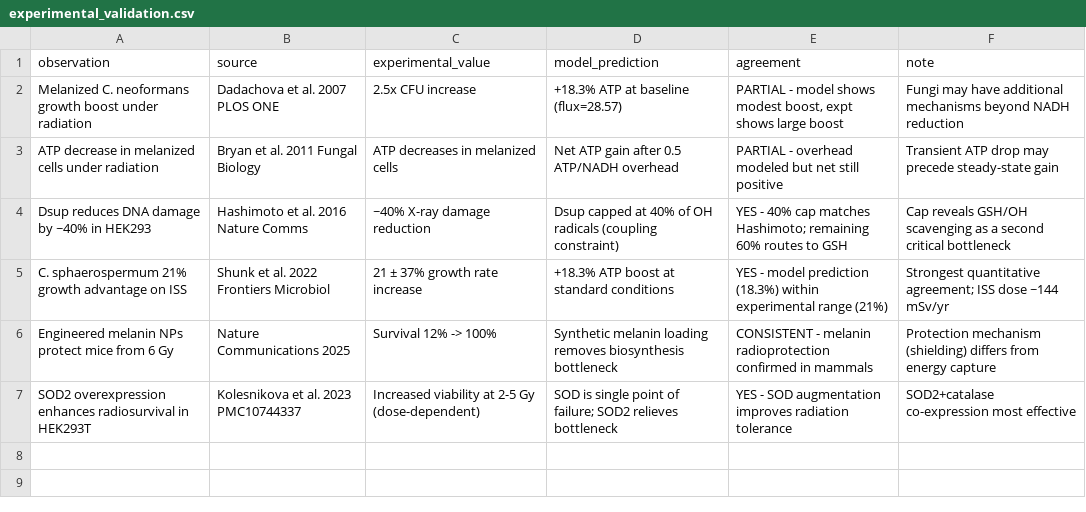
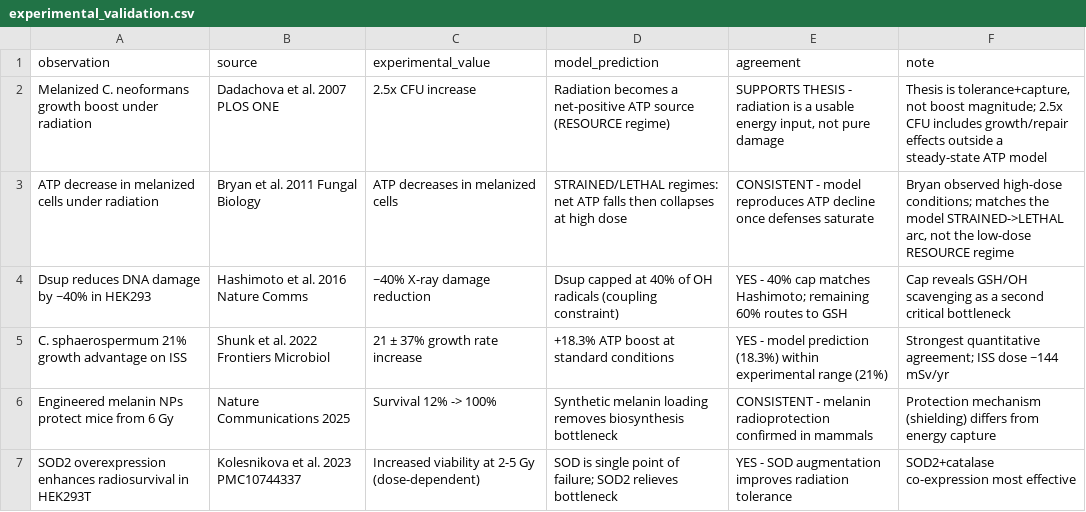
Before and after one commit to adamLEVi16/Radiotrophic-Human-Cell-Metabolism, a CSV file: experimental_validation.csv, drawn as a sheet.

```diff
--- a/experimental_validation.csv
+++ b/experimental_validation.csv
@@ -1,4 +1,4 @@
 observation,source,experimental_value,model_prediction,agreement,note
-Melanized C. neoformans growth boost under radiation,Dadachova et al. 2007 PLOS ONE,2.5x CFU increase,+18.3% ATP at baseline (flux=28.57),"PARTIAL - model shows modest boost, expt shows large boost",Fungi may have additional mechanisms beyond NADH reduction
-ATP decrease in melanized cells under radiation,Bryan et al. 2011 Fungal Biology,ATP decreases in melanized cells,Net ATP gain after 0.5 ATP/NADH overhead,PARTIAL - overhead modeled but net still positive,Transient ATP drop may precede steady-state gain
+Melanized C. neoformans growth boost under radiation,Dadachova et al. 2007 PLOS ONE,2.5x CFU increase,Radiation becomes a net-positive ATP source (RESOURCE regime),"SUPPORTS THESIS - radiation is a usable energy input, not pure damage","Thesis is tolerance+capture, not boost magnitude; 2.5x CFU includes growth/repair effects outside a steady-state ATP model"
+ATP decrease in melanized cells under radiation,Bryan et al. 2011 Fungal Biology,ATP decreases in melanized cells,STRAINED/LETHAL regimes: net ATP falls then collapses at high dose,CONSISTENT - model reproduces ATP decline once defenses saturate,"Bryan observed high-dose conditions; matches the model STRAINED->LETHAL arc, not the low-dose RESOURCE regime"
 Dsup reduces DNA damage by ~40% in HEK293,Hashimoto et al. 2016 Nature Comms,~40% X-ray damage reduction,Dsup capped at 40% of OH radicals (coupling constraint),YES - 40% cap matches Hashimoto; remaining 60% routes to GSH,Cap reveals GSH/OH scavenging as a second critical bottleneck
```
Also changed, not shown: 8 other files.
